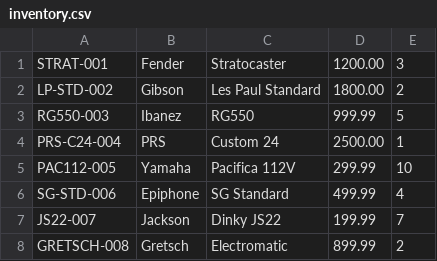
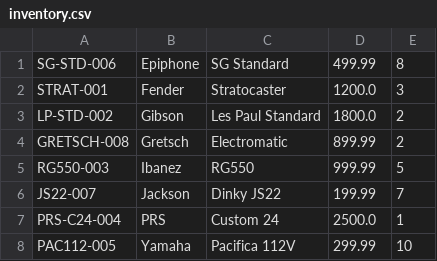
Before and after one commit to earthshad0w/inventory, a CSV file: inventory.csv, drawn as a sheet.

```diff
--- a/inventory.csv
+++ b/inventory.csv
@@ -1,8 +1,8 @@
-STRAT-001,Fender,Stratocaster,1200.00,3
-LP-STD-002,Gibson,Les Paul Standard,1800.00,2
+SG-STD-006,Epiphone,SG Standard,499.99,8
+STRAT-001,Fender,Stratocaster,1200.0,3
+LP-STD-002,Gibson,Les Paul Standard,1800.0,2
+GRETSCH-008,Gretsch,Electromatic,899.99,2
 RG550-003,Ibanez,RG550,999.99,5
-PRS-C24-004,PRS,Custom 24,2500.00,1
+JS22-007,Jackson,Dinky JS22,199.99,7
+PRS-C24-004,PRS,Custom 24,2500.0,1
 PAC112-005,Yamaha,Pacifica 112V,299.99,10
-SG-STD-006,Epiphone,SG Standard,499.99,4
-JS22-007,Jackson,Dinky JS22,199.99,7
-GRETSCH-008,Gretsch,Electromatic,899.99,2
```
Also changed, not shown: 4 other files.
